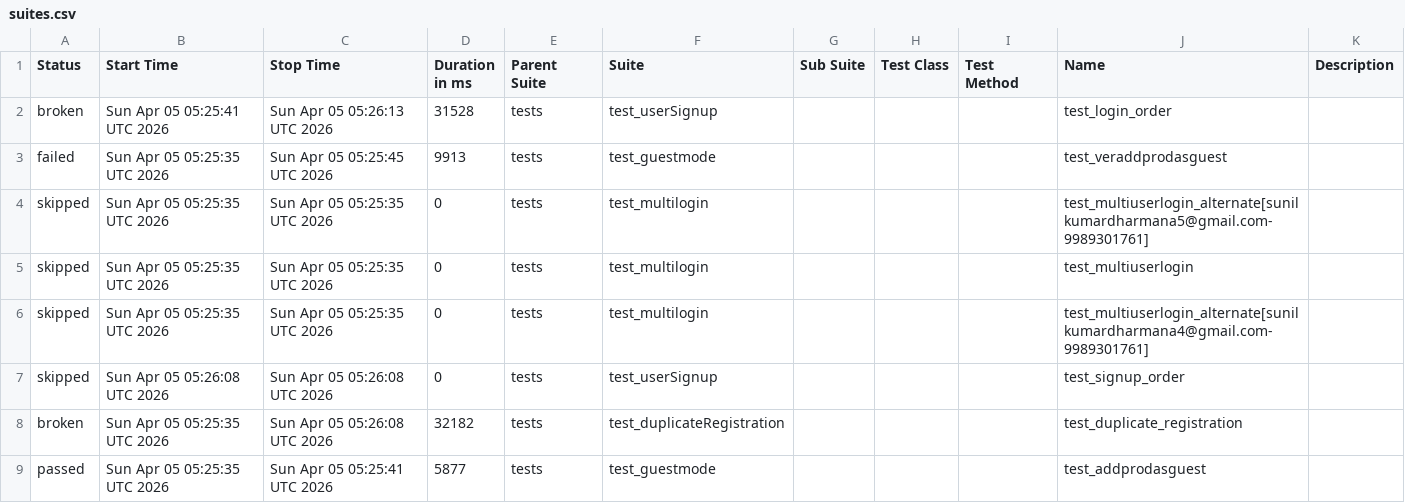
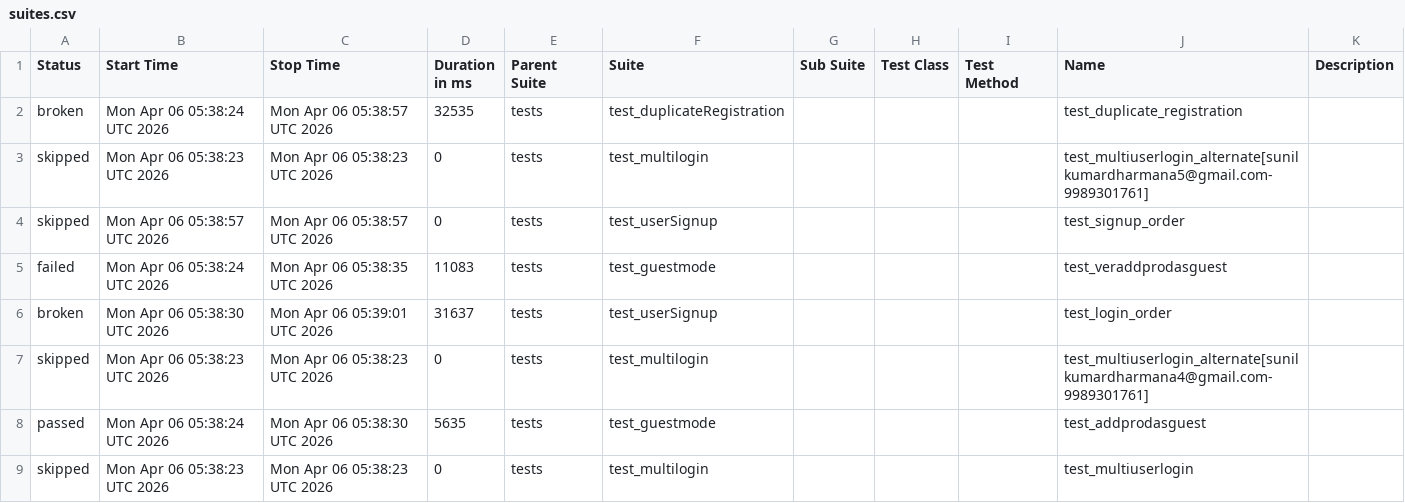
Before and after one commit to sunilkumardharmana24-afk/My_project, a CSV file: data/suites.csv, drawn as a sheet.

```diff
--- a/data/suites.csv
+++ b/data/suites.csv
@@ -1,9 +1,9 @@
 "Status","Start Time","Stop Time","Duration in ms","Parent Suite","Suite","Sub Suite","Test Class","Test Method","Name","Description"
-"broken","Sun Apr 05 05:25:41 UTC 2026","Sun Apr 05 05:26:13 UTC 2026","31528","tests","test_userSignup","","","","test_login_order",""
-"failed","Sun Apr 05 05:25:35 UTC 2026","Sun Apr 05 05:25:45 UTC 2026","9913","tests","test_guestmode","","","","test_veraddprodasguest",""
-"skipped","Sun Apr 05 05:25:35 UTC 2026","Sun Apr 05 05:25:35 UTC 2026","0","tests","test_multilogin","","","","test_multiuserlogin_alternate[sunilkumardharmana5@gmail.com-9989301761]",""
-"skipped","Sun Apr 05 05:25:35 UTC 2026","Sun Apr 05 05:25:35 UTC 2026","0","tests","test_multilogin","","","","test_multiuserlogin",""
-"skipped","Sun Apr 05 05:25:35 UTC 2026","Sun Apr 05 05:25:35 UTC 2026","0","tests","test_multilogin","","","","test_multiuserlogin_alternate[sunilkumardharmana4@gmail.com-9989301761]",""
-"skipped","Sun Apr 05 05:26:08 UTC 2026","Sun Apr 05 05:26:08 UTC 2026","0","tests","test_userSignup","","","","test_signup_order",""
-"broken","Sun Apr 05 05:25:35 UTC 2026","Sun Apr 05 05:26:08 UTC 2026","32182","tests","test_duplicateRegistration","","","","test_duplicate_registration",""
-"passed","Sun Apr 05 05:25:35 UTC 2026","Sun Apr 05 05:25:41 UTC 2026","5877","tests","test_guestmode","","","","test_addprodasguest",""
+"broken","Mon Apr 06 05:38:24 UTC 2026","Mon Apr 06 05:38:57 UTC 2026","32535","tests","test_duplicateRegistration","","","","test_duplicate_registration",""
+"skipped","Mon Apr 06 05:38:23 UTC 2026","Mon Apr 06 05:38:23 UTC 2026","0","tests","test_multilogin","","","","test_multiuserlogin_alternate[sunilkumardharmana5@gmail.com-9989301761]",""
+"skipped","Mon Apr 06 05:38:57 UTC 2026","Mon Apr 06 05:38:57 UTC 2026","0","tests","test_userSignup","","","","test_signup_order",""
+"failed","Mon Apr 06 05:38:24 UTC 2026","Mon Apr 06 05:38:35 UTC 2026","11083","tests","test_guestmode","","","","test_veraddprodasguest",""
+"broken","Mon Apr 06 05:38:30 UTC 2026","Mon Apr 06 05:39:01 UTC 2026","31637","tests","test_userSignup","","","","test_login_order",""
+"skipped","Mon Apr 06 05:38:23 UTC 2026","Mon Apr 06 05:38:23 UTC 2026","0","tests","test_multilogin","","","","test_multiuserlogin_alternate[sunilkumardharmana4@gmail.com-9989301761]",""
+"passed","Mon Apr 06 05:38:24 UTC 2026","Mon Apr 06 05:38:30 UTC 2026","5635","tests","test_guestmode","","","","test_addprodasguest",""
+"skipped","Mon Apr 06 05:38:23 UTC 2026","Mon Apr 06 05:38:23 UTC 2026","0","tests","test_multilogin","","","","test_multiuserlogin",""
```
Also changed, not shown: 52 other files.
